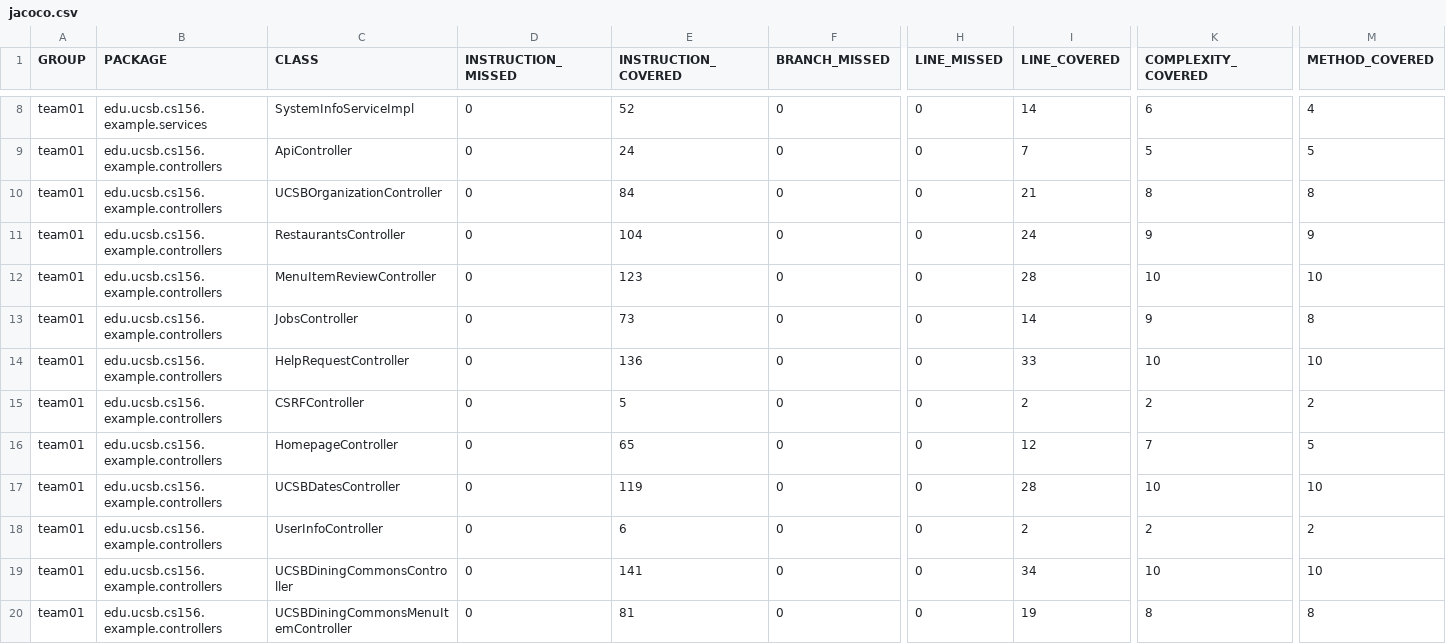
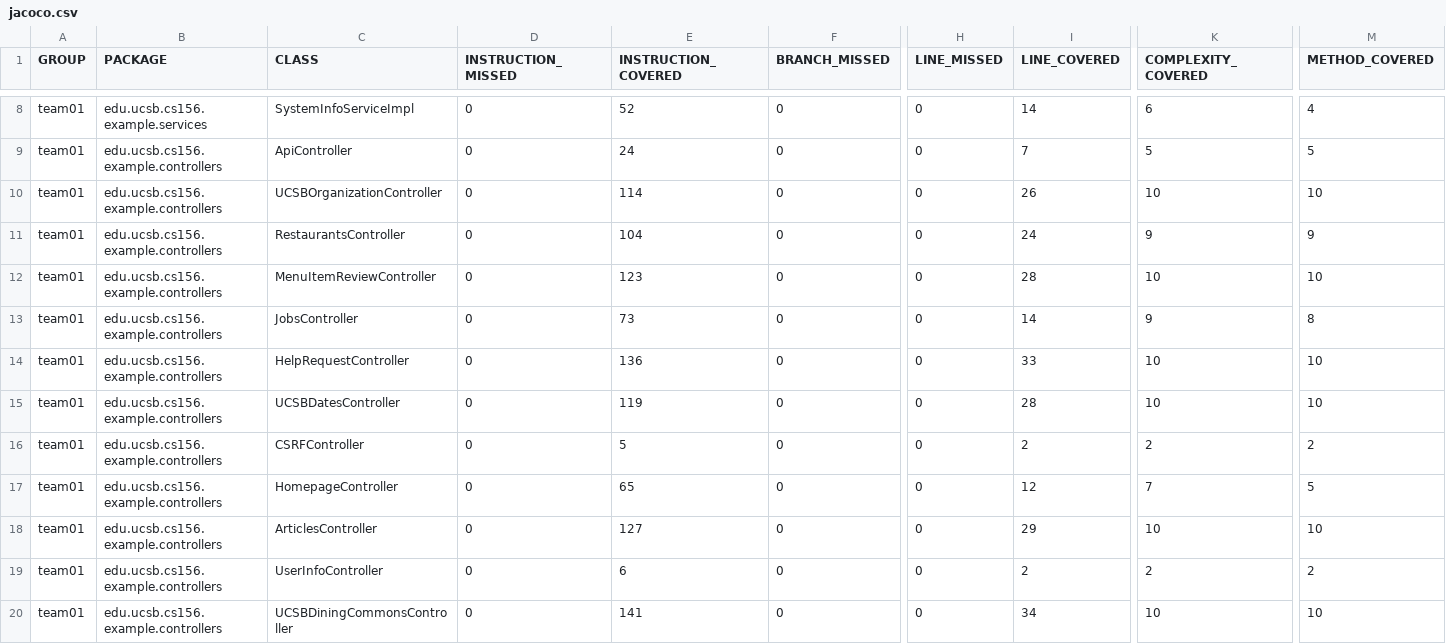
Before and after one commit to ucsb-cs156-f26/team01-f26-12, a CSV file: prs/77/jacoco/jacoco.csv, drawn as a sheet; only a part is shown, gaps mark what is left out; the shorter side is filled out with more unchanged rows; addresses are those after the commit; rows hold the shown columns only; the diff names each change by its address in the sheet, - before the commit and + after, or states it on an @@ line.

Commit message:
Deploying to gh-pages from @ ucsb-cs156-f26/team01-f26-12@12924cf3561406485efc555e2115b908bc1c942e 🚀

```diff
--- a/prs/77/jacoco/jacoco.csv
+++ b/prs/77/jacoco/jacoco.csv
-E10 (INSTRUCTION_COVERED): 84
+E10 (INSTRUCTION_COVERED): 114
-I10 (LINE_COVERED): 21
+I10 (LINE_COVERED): 26
-K10 (COMPLEXITY_COVERED): 8
+K10 (COMPLEXITY_COVERED): 10
-M10 (METHOD_COVERED): 8
+M10 (METHOD_COVERED): 10
+row 15: team01 | edu.ucsb.cs156.example.controllers | UCSBDatesController | 0 | 119 | 0 | 0 | 28 | 10 | 10
-C18 (CLASS): UCSBDatesController
+C18 (CLASS): ArticlesController
-E18 (INSTRUCTION_COVERED): 119
+E18 (INSTRUCTION_COVERED): 127
-I18 (LINE_COVERED): 28
+I18 (LINE_COVERED): 29
```
Also changed, not shown: 9 other files.
